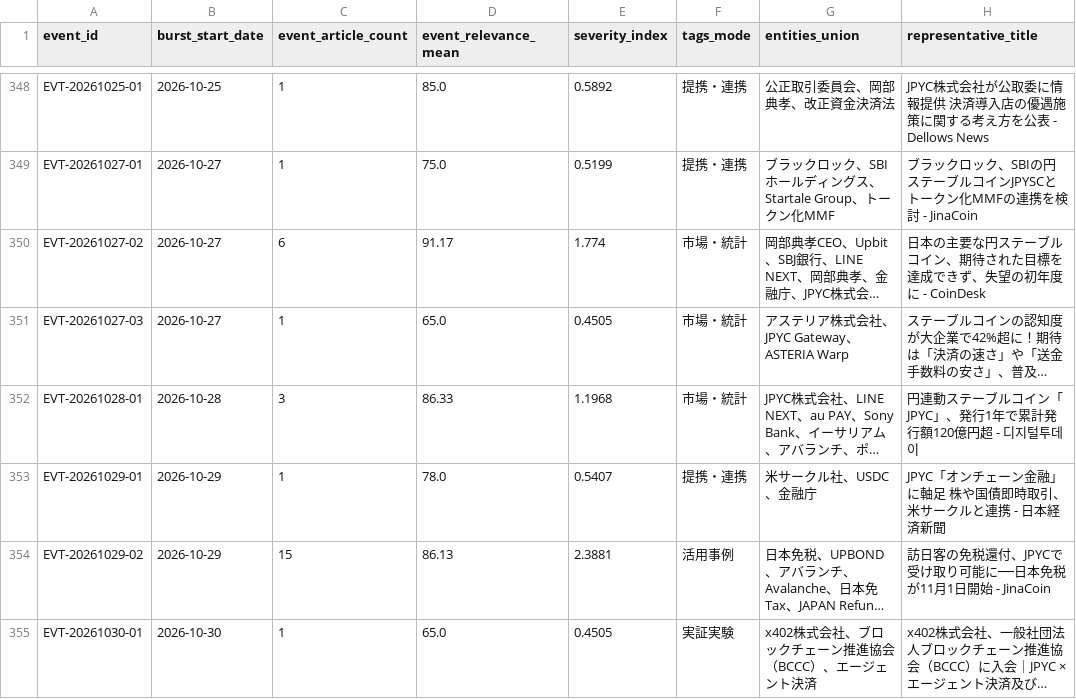
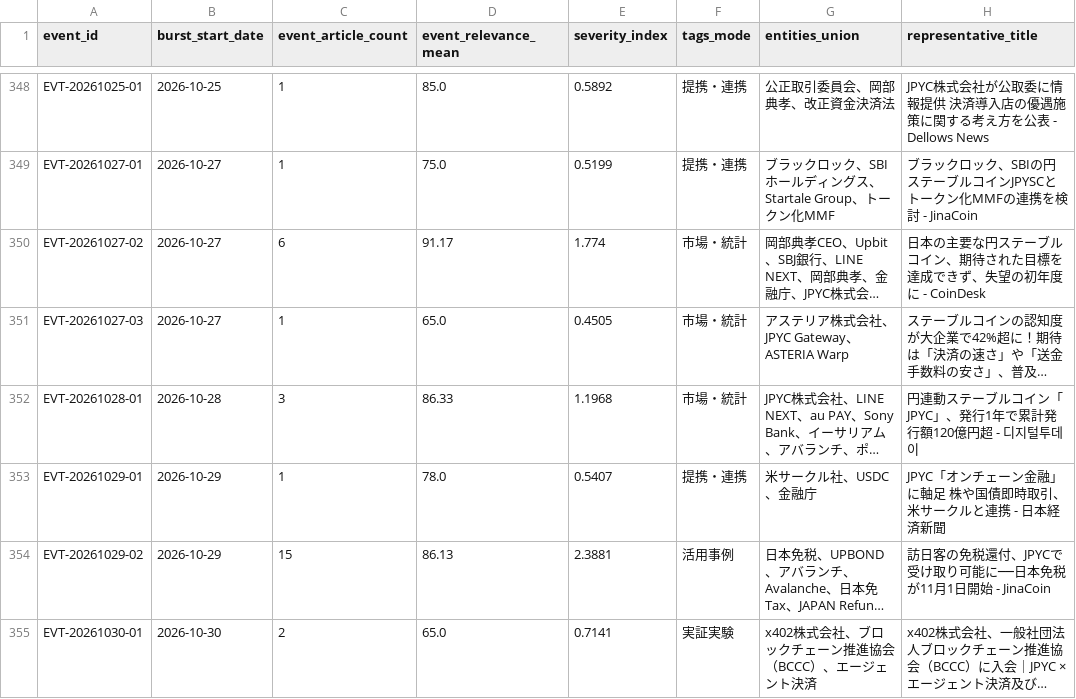
Before and after one commit to matsuno04/jpyc-news-v2, a CSV file: data/event_summary.csv, drawn as a sheet; only a part is shown, gaps mark what is left out; long unchanged cells end in …; the diff names each change by its address in the sheet, - before the commit and + after, or states it on an @@ line.

```diff
--- a/data/event_summary.csv
+++ b/data/event_summary.csv
-C355 (event_article_count): 1
+C355 (event_article_count): 2
-E355 (severity_index): 0.4505
+E355 (severity_index): 0.7141
```
Also changed, not shown: data/daily_panel.csv, 2 other files.
